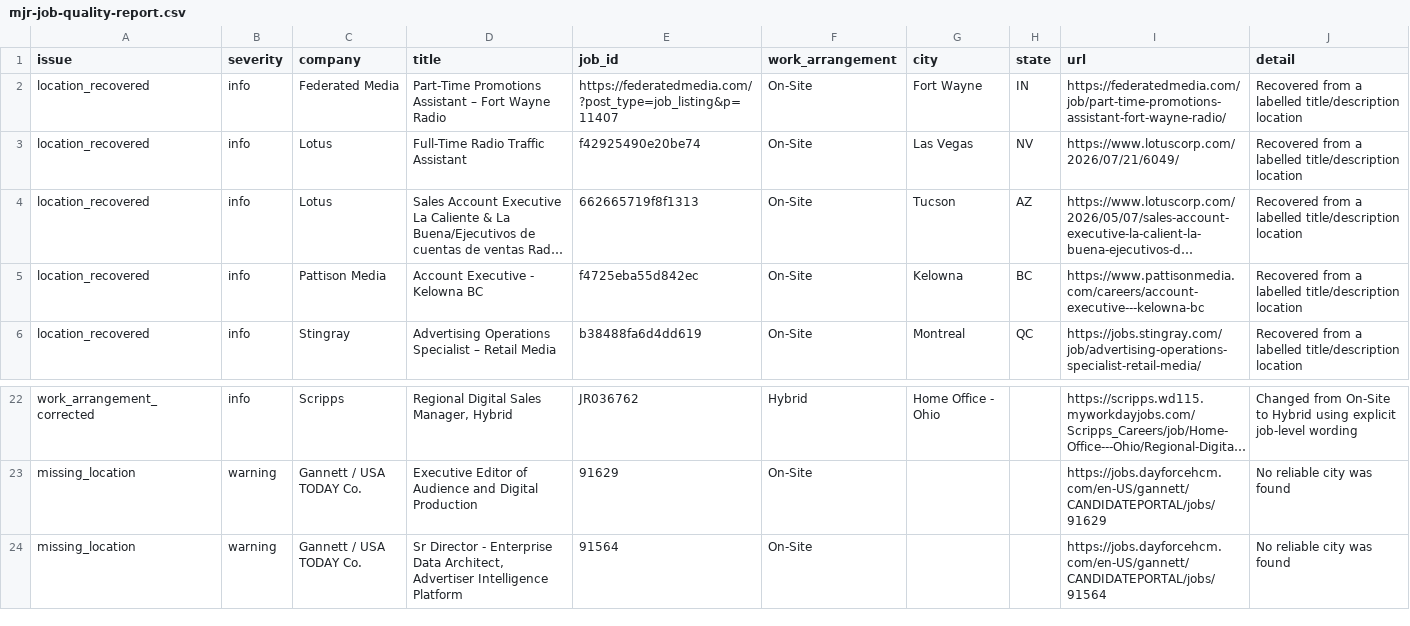
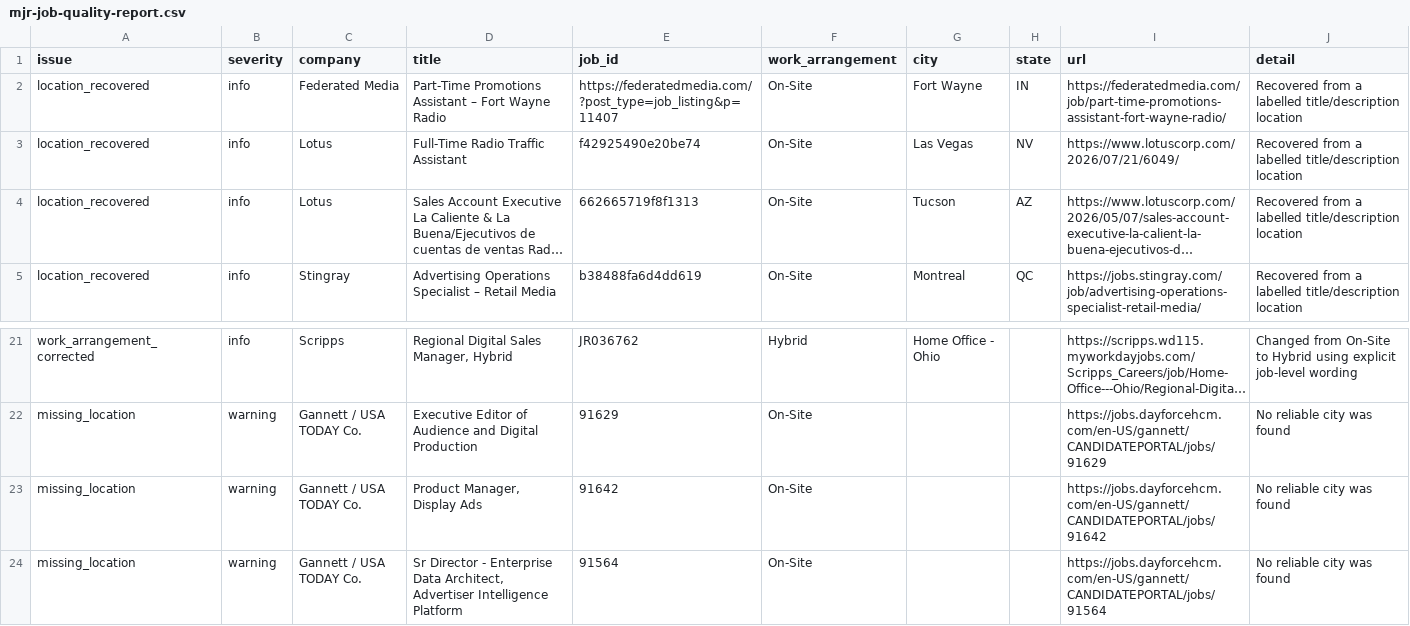
Before and after one commit to Mediajobsreport/mjr-jobs-feed, a CSV file: mjr-job-quality-report.csv, drawn as a sheet; only a part is shown, gaps mark what is left out; long unchanged cells end in …; removed rows and columns are numbered as before the commit, all else as after; the diff names each change by its address in the sheet, - before the commit and + after, or states it on an @@ line.

```diff
--- a/mjr-job-quality-report.csv
+++ b/mjr-job-quality-report.csv
-row 5: location_recovered | info | Pattison Media | Account Executive - Kelowna BC | f4725eba55d842ec | On-Site | Kelowna | BC | https://www.pattisonmedia.com/careers/account-executive---kelowna-bc | Recovered from a labelled title/description location
+row 23: missing_location | warning | Gannett / USA TODAY Co. | Product Manager, Display Ads | 91642 | On-Site |  |  | https://jobs.dayforcehcm.com/en-US/gannett/CANDIDATEPORTAL/jobs/91642 | No reliable city was found
```
Also changed, not shown: mjr-ats-audit.csv, 2 other files.
